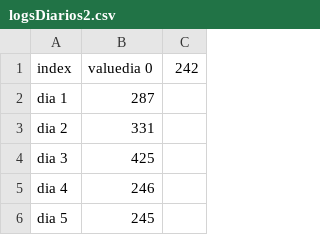
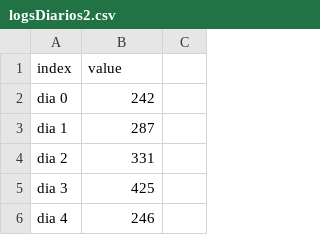
Before and after one commit to WendersonLeonardo/Predissaum, a CSV file: logsDiarios2.csv, drawn as a sheet; only a part is shown; the shorter side is filled out with more unchanged rows.

Commit message:
log2

```diff
--- a/logsDiarios2.csv
+++ b/logsDiarios2.csv
@@ -1,2 +1,3 @@
-index, valuedia 0, 242
+index, value
+dia 0, 242
 dia 1, 287
```
